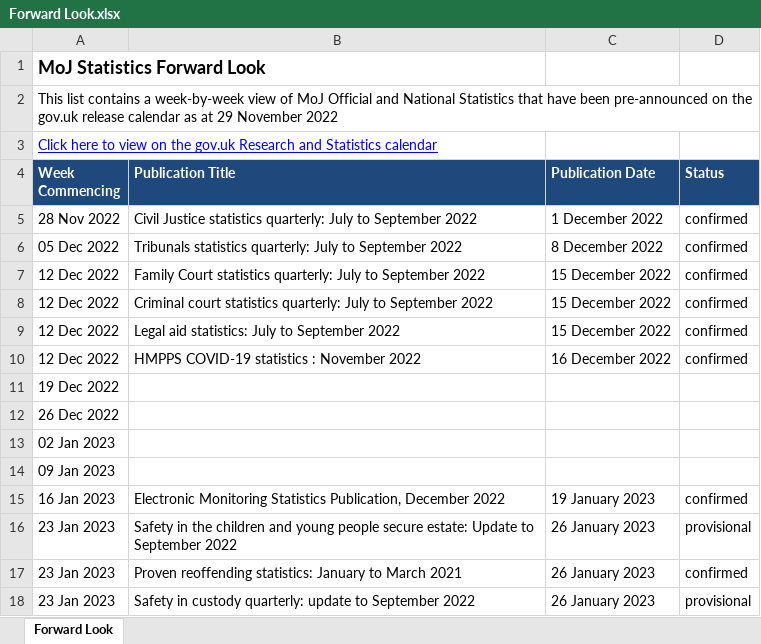
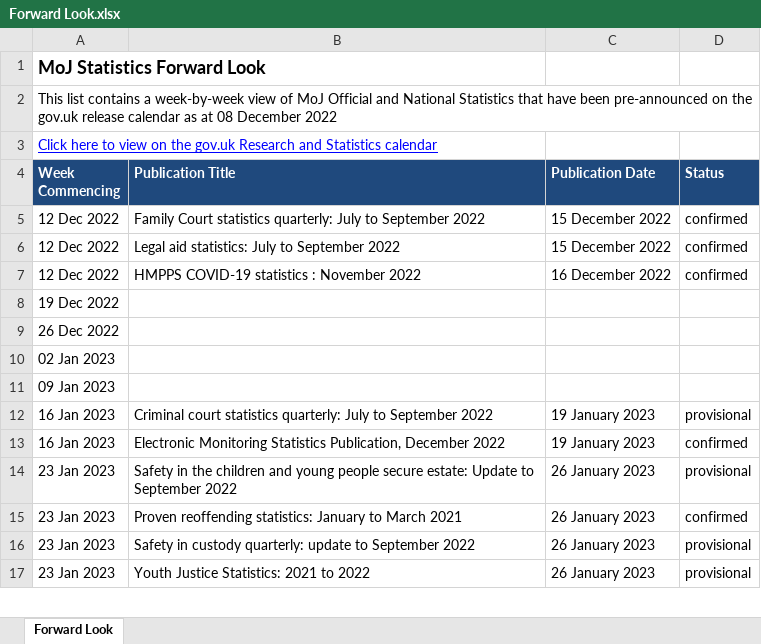
Before and after one commit to moj-analytical-services/stats-forward-look, an Excel workbook: Forward Look/Forward Look.xlsx, sheet Forward Look, drawn as a sheet; only a part is shown; the shorter side is filled out with more unchanged rows; values as stored, in another font and other column widths than the file's, no borders; conditional formats not drawn; removed rows and columns are numbered as before the commit, all else as after; the diff names each change by its address in the sheet, - before the commit and + after, or states it on an @@ line.

Commit message:
Output updated to latest data

```diff
--- a/Forward Look/Forward Look.xlsx (sheet Forward Look)
+++ b/Forward Look/Forward Look.xlsx (sheet Forward Look)
-A2 (Week Commencing): …as at 29 November 2022
+A2 (Week Commencing): …as at 08 December 2022
-row 5: 28 Nov 2022 | Civil Justice statistics quarterly: July to September 2022 | 1 December 2022 | confirmed
-row 6: 05 Dec 2022 | Tribunals statistics quarterly: July to September 2022 | 8 December 2022 | confirmed
-row 8: 12 Dec 2022 | Criminal court statistics quarterly: July to September 2022 | 15 December 2022 | confirmed
+row 12: 16 Jan 2023 | Criminal court statistics quarterly: July to September 2022 | 19 January 2023 | provisional
```
Also changed, not shown: hidden cells.
